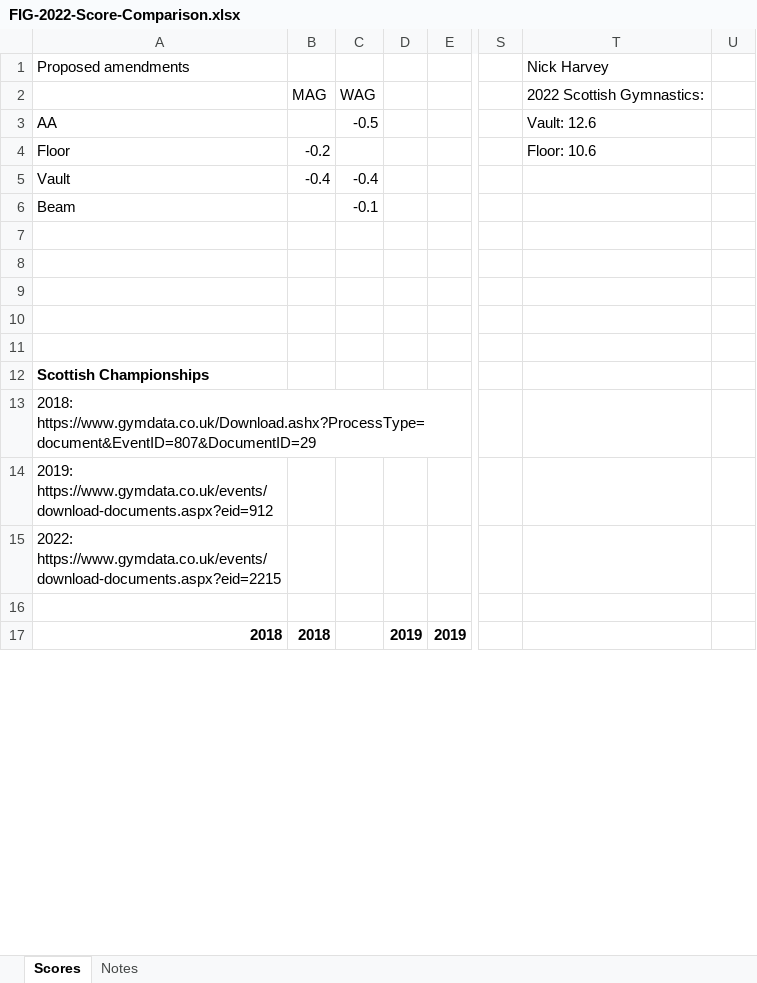
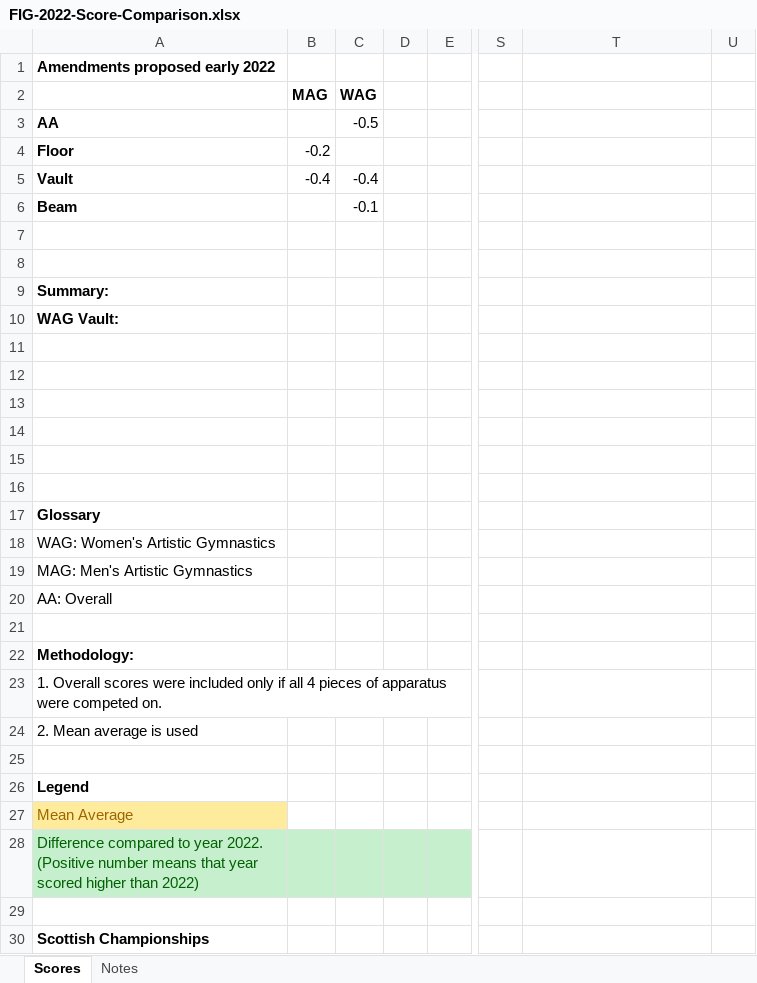
Before and after one commit to grahamfurner/GymnasticsScores, an Excel workbook: FIG-2022-Score-Comparison.xlsx, sheet Scores, drawn as a sheet; only a part is shown, gaps mark what is left out; the shorter side is filled out with more unchanged rows; values as stored, in another font and other column widths than the file's, no borders; removed rows and columns are numbered as before the commit, all else as after; rows hold the shown columns only; the diff covers the shown part only; the diff names each change by its address in the sheet, - before the commit and + after, or states it on an @@ line.

Commit message:
Starting summary

```diff
--- a/FIG-2022-Score-Comparison.xlsx (sheet Scores)
+++ b/FIG-2022-Score-Comparison.xlsx (sheet Scores)
-row 1: Proposed amendments |  |  |  |  |  | Nick Harvey
+row 1: Amendments proposed early 2022
-B2:C2 bold: off
+B2:C2 bold: on
-T2: 2022 Scottish Gymnastics:
+T2: (empty)
-A3:A6 bold: off
+A3:A6 bold: on
-T3: Vault: 12.6
+T3: (empty)
-T4: Floor: 10.6
+T4: (empty)
+row 9: Summary:
+row 10: WAG Vault:
+row 13: (empty)
+row 14: (empty)
+row 15: (empty)
+row 16: (empty)
+row 17: Glossary
+row 18: WAG: Women's Artistic Gymnastics
+row 19: MAG: Men's Artistic Gymnastics
+row 20: AA: Overall
+row 21: (empty)
+row 22: Methodology:
+row 23: 1. Overall scores were included only if all 4 pieces of apparatus were competed on.
+row 24: 2. Mean average is used
+row 25: (empty)
+row 26: Legend
+row 27: Mean Average
+row 28: Difference compared to year 2022. (Positive number means that year scored higher than 2022)
```
Also changed, not shown: 4 added rows, 2 removed rows, 10 edited cells and cell formats elsewhere in this sheet, formulas that keep their value.
